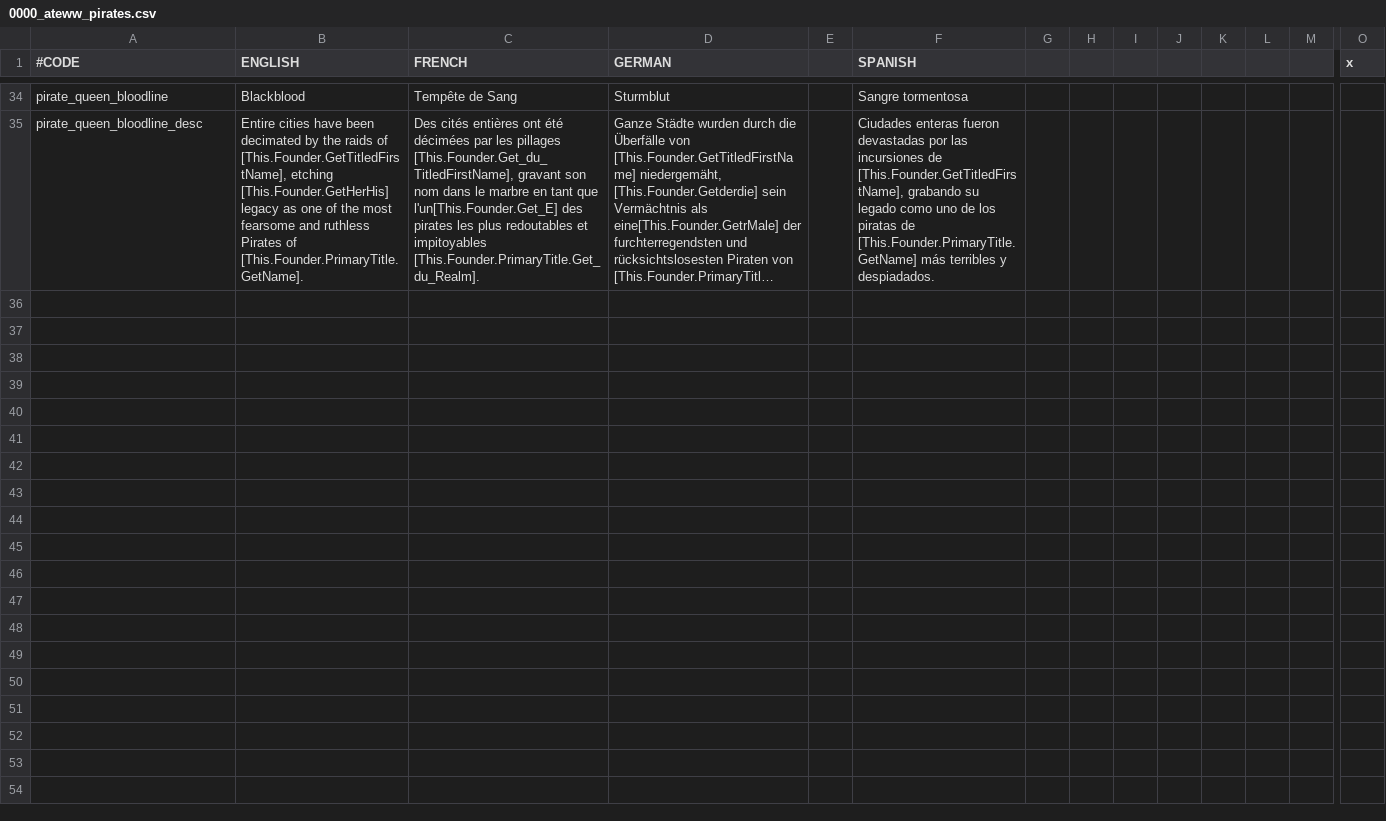
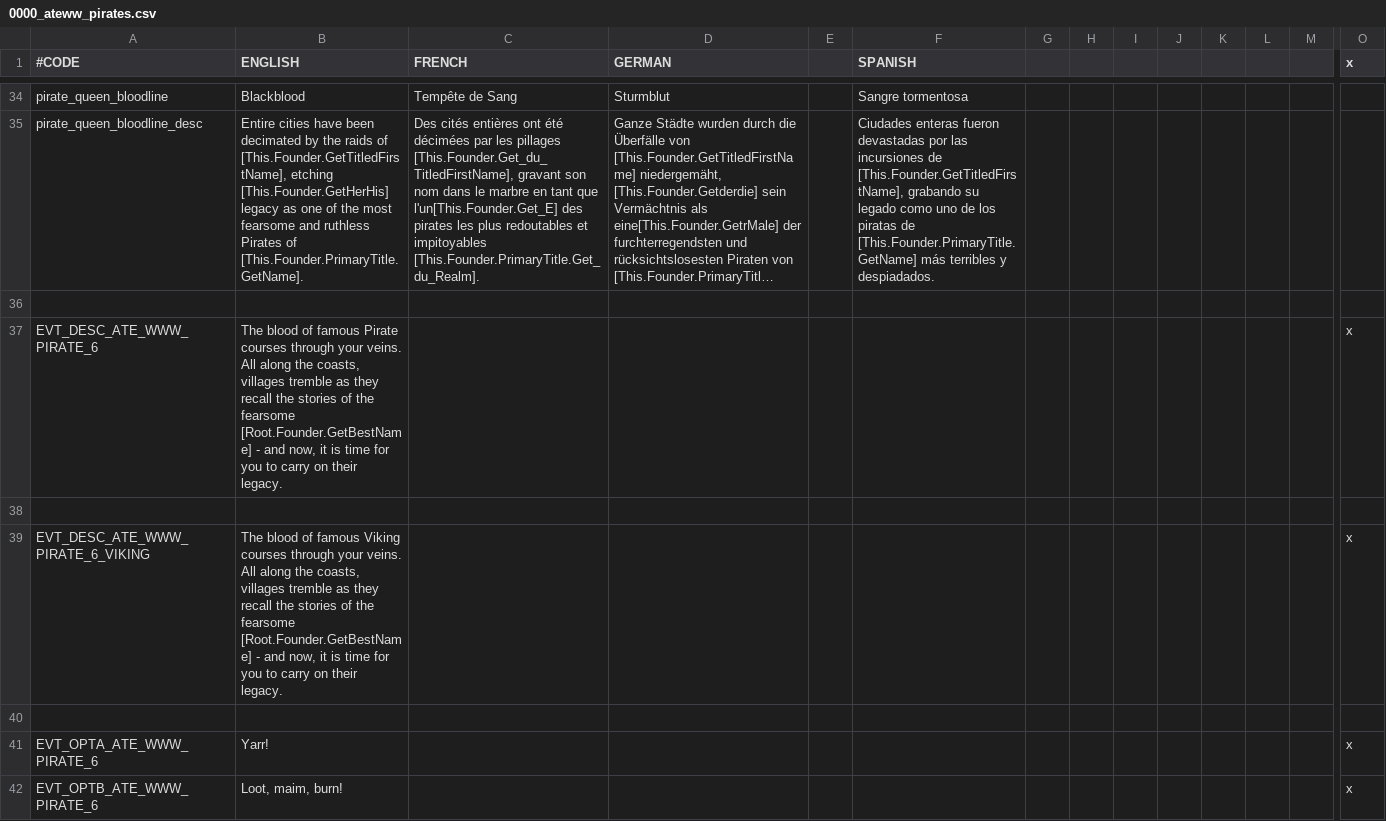
Before and after one commit to Yard1/After-the-End-Wild-Wasteland, a CSV file: localisation/0000_ateww_pirates.csv, drawn as a sheet; only a part is shown, gaps mark what is left out; long unchanged cells end in …; rows hold the shown columns only; the diff names each change by its address in the sheet, - before the commit and + after, or states it on an @@ line.

Commit message:
Bloodline work

```diff
--- a/localisation/0000_ateww_pirates.csv
+++ b/localisation/0000_ateww_pirates.csv
+row 36: (empty)
+row 37: EVT_DESC_ATE_WWW_PIRATE_6 | The blood of famous Pirate courses through your veins. All along the coasts, villages tremble as they recall the stories of the fearsome [Root.Founder.GetBestName] - and now, it is time for you to carry on their legacy. |  |  |  |  |  |  |  |  |  |  |  | x
+row 38: (empty)
+row 39: EVT_DESC_ATE_WWW_PIRATE_6_VIKING | The blood of famous Viking courses through your veins. All along the coasts, villages tremble as they recall the stories of the fearsome [Root.Founder.GetBestName] - and now, it is time for you to carry on their legacy. |  |  |  |  |  |  |  |  |  |  |  | x
+row 40: (empty)
+row 41: EVT_OPTA_ATE_WWW_PIRATE_6 | Yarr! |  |  |  |  |  |  |  |  |  |  |  | x
+row 42: EVT_OPTB_ATE_WWW_PIRATE_6 | Loot, maim, burn! |  |  |  |  |  |  |  |  |  |  |  | x
```
Also changed, not shown: 5 other files.
